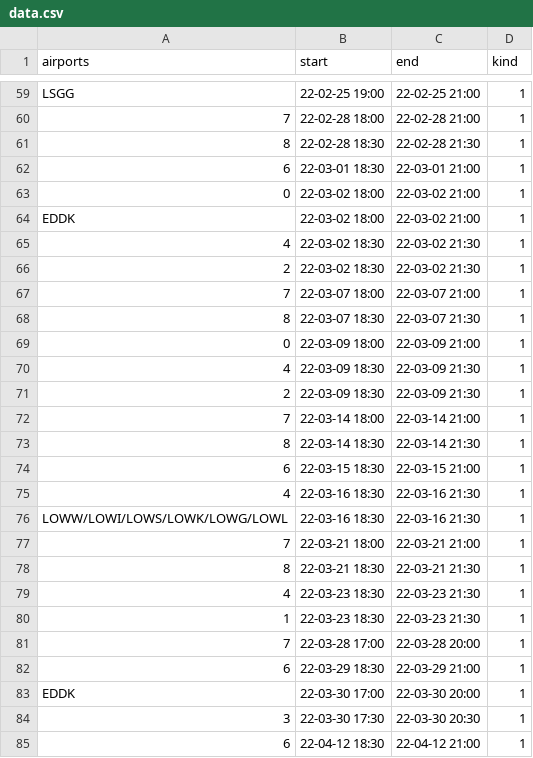
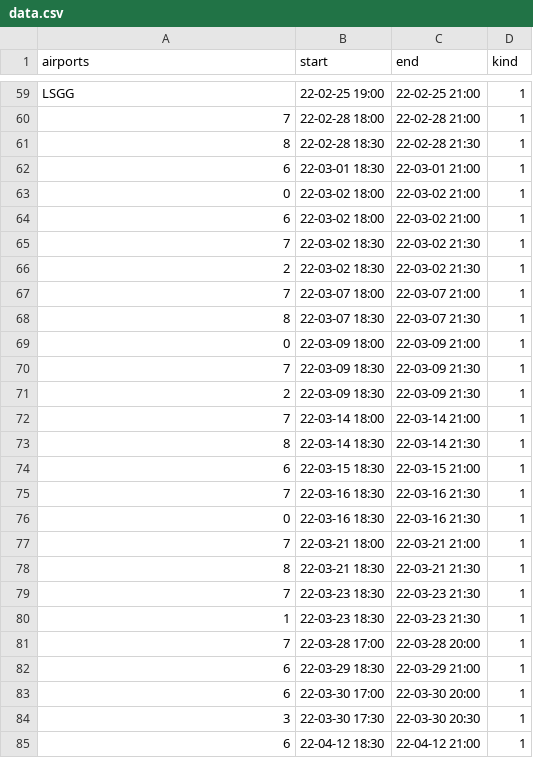
Before and after one commit to MatisseBE/VATSIMeventHISTORY, a CSV file: data.csv, drawn as a sheet; only a part is shown, gaps mark what is left out; the diff covers the shown part only.

```diff
--- a/data.csv
+++ b/data.csv
@@ -63,4 +63,4 @@ LSGG,22-02-25 19:00,22-02-25 21:00,1
 0,22-03-02 18:00,22-03-02 21:00,1
-EDDK,22-03-02 18:00,22-03-02 21:00,1
-4,22-03-02 18:30,22-03-02 21:30,1
+6,22-03-02 18:00,22-03-02 21:00,1
+7,22-03-02 18:30,22-03-02 21:30,1
 2,22-03-02 18:30,22-03-02 21:30,1
@@ -69,3 +69,3 @@ EDDK,22-03-02 18:00,22-03-02 21:00,1
 0,22-03-09 18:00,22-03-09 21:00,1
-4,22-03-09 18:30,22-03-09 21:30,1
+7,22-03-09 18:30,22-03-09 21:30,1
 2,22-03-09 18:30,22-03-09 21:30,1
@@ -74,7 +74,7 @@ EDDK,22-03-02 18:00,22-03-02 21:00,1
 6,22-03-15 18:30,22-03-15 21:00,1
-4,22-03-16 18:30,22-03-16 21:30,1
-LOWW/LOWI/LOWS/LOWK/LOWG/LOWL,22-03-16 18:30,22-03-16 21:30,1
+7,22-03-16 18:30,22-03-16 21:30,1
+0,22-03-16 18:30,22-03-16 21:30,1
 7,22-03-21 18:00,22-03-21 21:00,1
 8,22-03-21 18:30,22-03-21 21:30,1
-4,22-03-23 18:30,22-03-23 21:30,1
+7,22-03-23 18:30,22-03-23 21:30,1
 1,22-03-23 18:30,22-03-23 21:30,1
@@ -82,3 +82,3 @@ LOWW/LOWI/LOWS/LOWK/LOWG/LOWL,22-03-16 18:30,22-03-16 21:30,1
 6,22-03-29 18:30,22-03-29 21:00,1
-EDDK,22-03-30 17:00,22-03-30 20:00,1
+6,22-03-30 17:00,22-03-30 20:00,1
 3,22-03-30 17:30,22-03-30 20:30,1
```
Also changed, not shown: 16 edited cells elsewhere in this file.
